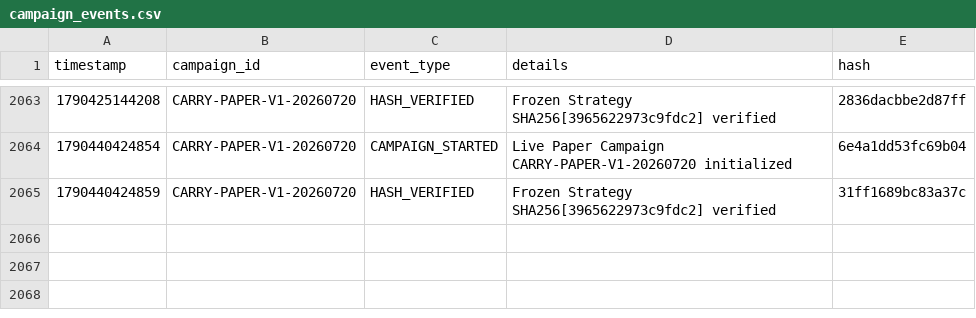
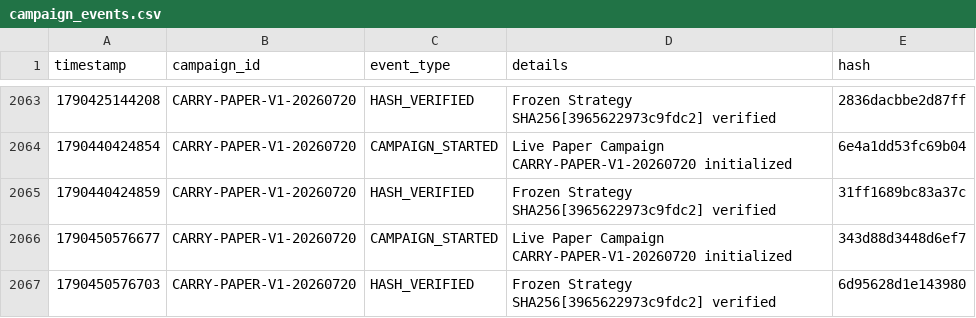
Before and after one commit to SaifAl-Sabaneh/Trading_AI_System, a CSV file: Trading_AI_System/database/campaign_events.csv, drawn as a sheet; only a part is shown, gaps mark what is left out.

```diff
--- a/Trading_AI_System/database/campaign_events.csv
+++ b/Trading_AI_System/database/campaign_events.csv
@@ -2065 +2065,3 @@ timestamp,campaign_id,event_type,details,hash
 1790440424859,CARRY-PAPER-V1-20260720,HASH_VERIFIED,Frozen Strategy SHA256[3965622973c9fdc2] verified,31ff1689bc83a37c
+1790450576677,CARRY-PAPER-V1-20260720,CAMPAIGN_STARTED,Live Paper Campaign CARRY-PAPER-V1-20260720 initialized,343d88d3448d6ef7
+1790450576703,CARRY-PAPER-V1-20260720,HASH_VERIFIED,Frozen Strategy SHA256[3965622973c9fdc2] verified,6d95628d1e143980
```
Also changed, not shown: 1 other file.
